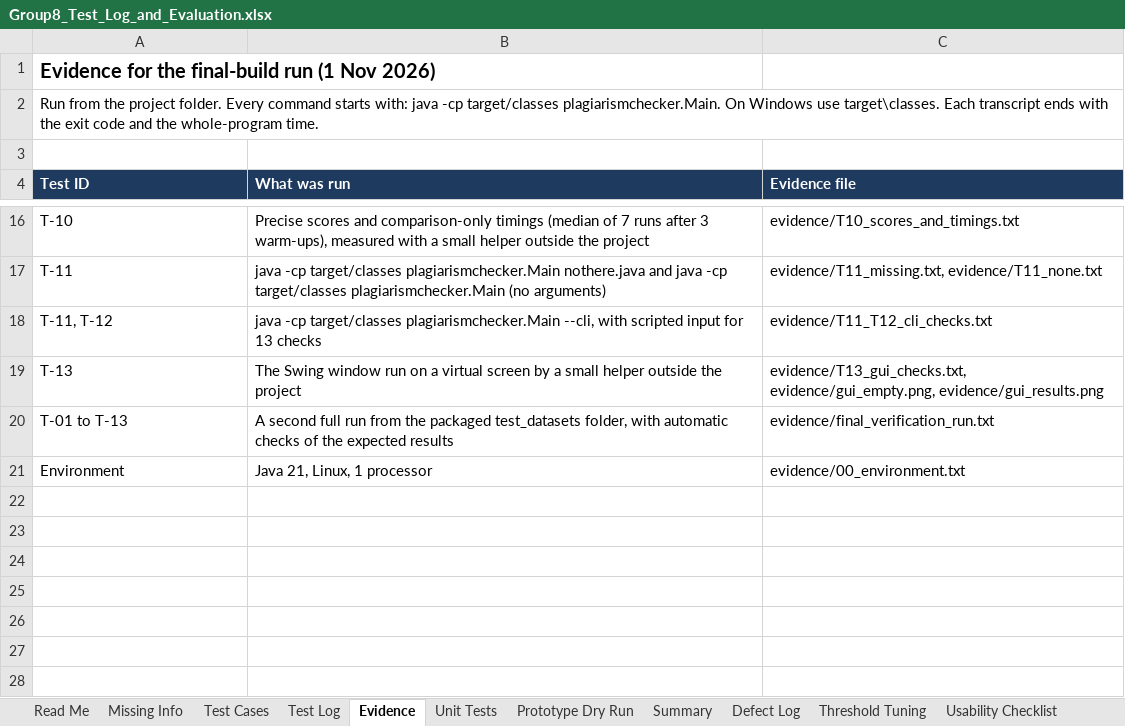
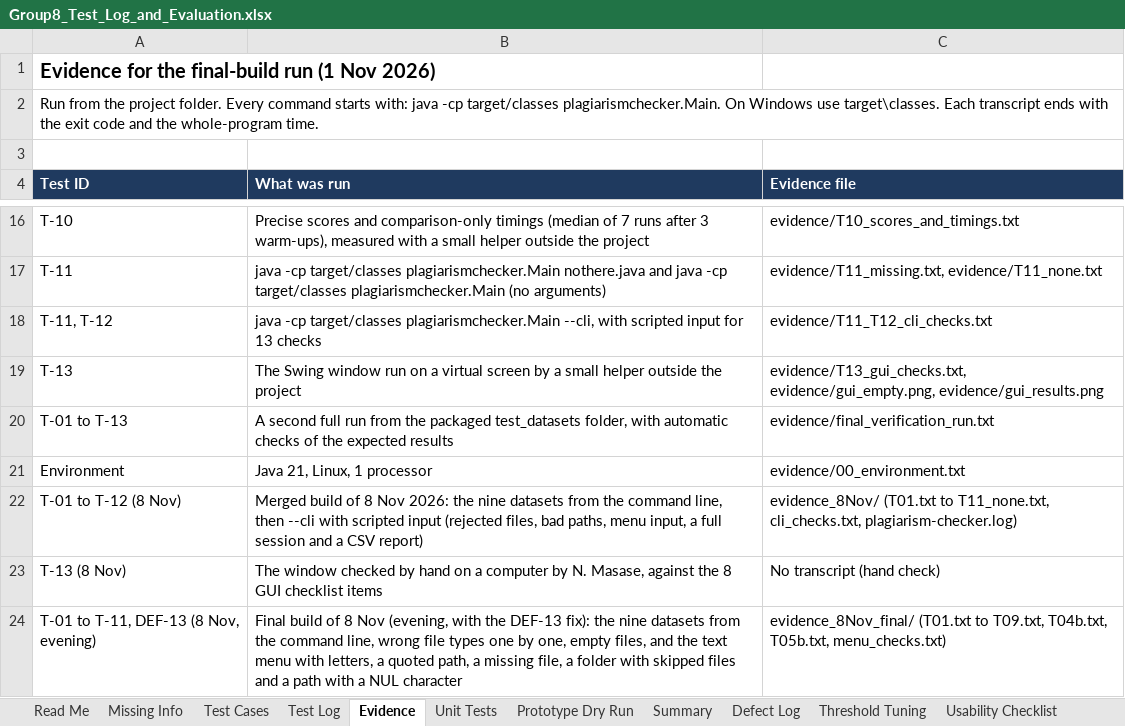
Before and after one commit to ScarySuffer/sdn260s-code-plagiarism-checker, an Excel workbook: docs/Group8_Test_Log_and_Evaluation.xlsx, sheet Evidence, drawn as a sheet; only a part is shown, gaps mark what is left out; values as stored, in another font and other column widths than the file's, no borders; the diff names each change by its address in the sheet, - before the commit and + after, or states it on an @@ line.

Commit message:
Final submission: DEF-13 warning, updated test log, testing report addendum and evidence

```diff
--- a/docs/Group8_Test_Log_and_Evaluation.xlsx (sheet Evidence)
+++ b/docs/Group8_Test_Log_and_Evaluation.xlsx (sheet Evidence)
+row 22: T-01 to T-12 (8 Nov) | Merged build of 8 Nov 2026: the nine datasets from the command line, then --cli with scripted input (rejected files, bad paths, menu input, a full session and a CSV report) | evidence_8Nov/ (T01.txt to T11_none.txt, cli_checks.txt, plagiarism-checker.log)
+row 23: T-13 (8 Nov) | The window checked by hand on a computer by N. Masase, against the 8 GUI checklist items | No transcript (hand check)
+row 24: T-01 to T-11, DEF-13 (8 Nov, evening) | Final build of 8 Nov (evening, with the DEF-13 fix): the nine datasets from the command line, wrong file types one by one, empty files, and the text menu with letters, a quoted path, a missing file, a folder with skipped files and a path with a NUL character | evidence_8Nov_final/ (T01.txt to T09.txt, T04b.txt, T05b.txt, menu_checks.txt)
```
Also changed, not shown: sheet Test Log, sheet Threshold Tuning, sheet Summary, sheet Missing Info, sheet Test Cases, sheet Defect Log, 5 more sheets, 15 other files.
